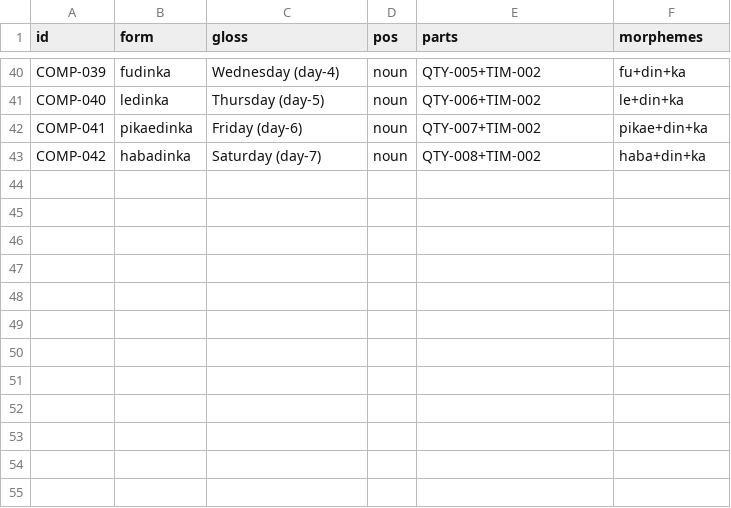
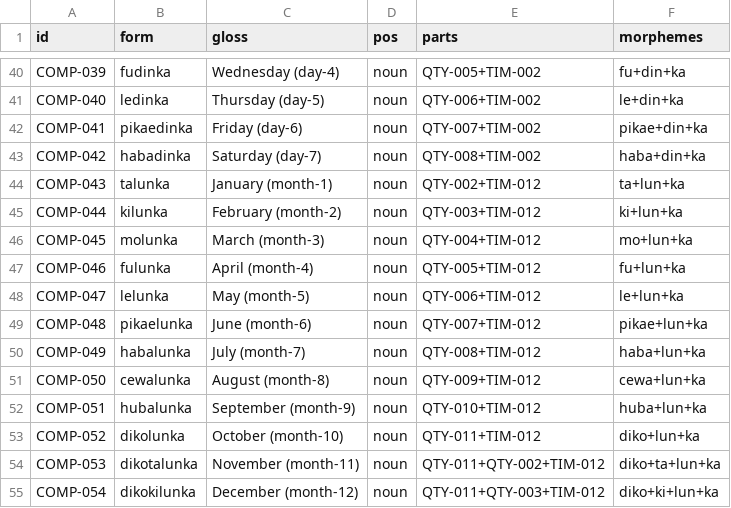
Before and after one commit to nichobbs/talo-lang, a TSV file: data/compounds.tsv, drawn as a sheet; only a part is shown, gaps mark what is left out.

```diff
--- a/data/compounds.tsv
+++ b/data/compounds.tsv
@@ -43 +43,13 @@ COMP-041	pikaedinka	Friday (day-6)	noun	QTY-007+TIM-002	pikae+din+ka
 COMP-042	habadinka	Saturday (day-7)	noun	QTY-008+TIM-002	haba+din+ka
+COMP-043	talunka	January (month-1)	noun	QTY-002+TIM-012	ta+lun+ka
+COMP-044	kilunka	February (month-2)	noun	QTY-003+TIM-012	ki+lun+ka
+COMP-045	molunka	March (month-3)	noun	QTY-004+TIM-012	mo+lun+ka
+COMP-046	fulunka	April (month-4)	noun	QTY-005+TIM-012	fu+lun+ka
+COMP-047	lelunka	May (month-5)	noun	QTY-006+TIM-012	le+lun+ka
+COMP-048	pikaelunka	June (month-6)	noun	QTY-007+TIM-012	pikae+lun+ka
+COMP-049	habalunka	July (month-7)	noun	QTY-008+TIM-012	haba+lun+ka
+COMP-050	cewalunka	August (month-8)	noun	QTY-009+TIM-012	cewa+lun+ka
+COMP-051	hubalunka	September (month-9)	noun	QTY-010+TIM-012	huba+lun+ka
+COMP-052	dikolunka	October (month-10)	noun	QTY-011+TIM-012	diko+lun+ka
+COMP-053	dikotalunka	November (month-11)	noun	QTY-011+QTY-002+TIM-012	diko+ta+lun+ka
+COMP-054	dikokilunka	December (month-12)	noun	QTY-011+QTY-003+TIM-012	diko+ki+lun+ka
```
Also changed, not shown: data/deprecations.tsv, data/lexicon.tsv, 5 other files.
